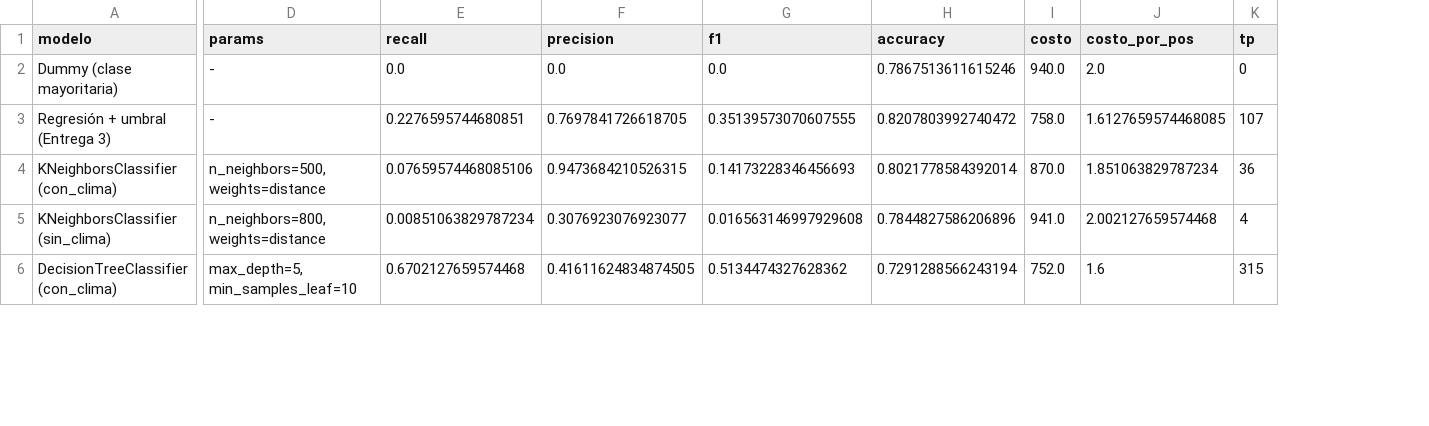
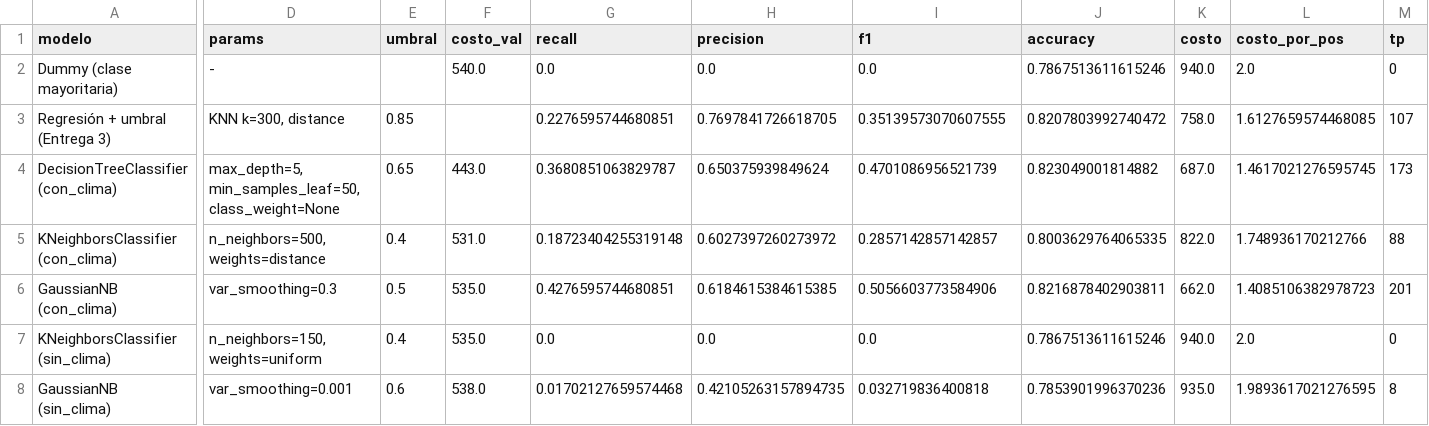
Before and after one commit to GalvanAlexis/tp-integrador-rendimiento-cultivos, a CSV file: datos/procesado/clasificacion_comparacion.csv, drawn as a sheet; only a part is shown, gaps mark what is left out; removed rows and columns are numbered as before the commit, all else as after; rows hold the shown columns only; the diff covers the shown part only; the diff names each change by its address in the sheet, - before the commit and + after, or states it on an @@ line.

```diff
--- a/datos/procesado/clasificacion_comparacion.csv
+++ b/datos/procesado/clasificacion_comparacion.csv
+column E (umbral), row 3: 0.85; row 5: 0.4; row 7: 0.4
+column F (costo_val), row 2: 540.0; row 5: 531.0; row 7: 535.0
-D3 (params): -
+D3 (params): KNN k=300, distance
+row 4: DecisionTreeClassifier (con_clima) | max_depth=5, min_samples_leaf=50, class_weight=None | 0.65 | 443.0 | 0.3680851063829787 | 0.650375939849624 | 0.4701086956521739 | 0.823049001814882 | 687.0 | 1.4617021276595745 | 173
-G5 (recall): 0.07659574468085106
+G5 (recall): 0.18723404255319148
-H5 (precision): 0.9473684210526315
+H5 (precision): 0.6027397260273972
-I5 (f1): 0.14173228346456693
+I5 (f1): 0.2857142857142857
-J5 (accuracy): 0.8021778584392014
+J5 (accuracy): 0.8003629764065335
-K5 (costo): 870.0
+K5 (costo): 822.0
-L5 (costo_por_pos): 1.851063829787234
+L5 (costo_por_pos): 1.748936170212766
-M5 (tp): 36
+M5 (tp): 88
+row 6: GaussianNB (con_clima) | var_smoothing=0.3 | 0.5 | 535.0 | 0.4276595744680851 | 0.6184615384615385 | 0.5056603773584906 | 0.8216878402903811 | 662.0 | 1.4085106382978723 | 201
-D7 (params): n_neighbors=800, weights=distance
+D7 (params): n_neighbors=150, weights=uniform
-G7 (recall): 0.00851063829787234
+G7 (recall): 0.0
-H7 (precision): 0.3076923076923077
+H7 (precision): 0.0
-I7 (f1): 0.016563146997929608
+I7 (f1): 0.0
-J7 (accuracy): 0.7844827586206896
+J7 (accuracy): 0.7867513611615246
-K7 (costo): 941.0
+K7 (costo): 940.0
-L7 (costo_por_pos): 2.002127659574468
+L7 (costo_por_pos): 2.0
-M7 (tp): 4
+M7 (tp): 0
-row 6: DecisionTreeClassifier (con_clima) | max_depth=5, min_samples_leaf=10 | 0.6702127659574468 | 0.41611624834874505 | 0.5134474327628362 | 0.7291288566243194 | 752.0 | 1.6 | 315
+row 8: GaussianNB (sin_clima) | var_smoothing=0.001 | 0.6 | 538.0 | 0.01702127659574468 | 0.42105263157894735 | 0.032719836400818 | 0.7853901996370236 | 935.0 | 1.9893617021276595 | 8
```
Also changed, not shown: 1 added row and 20 edited cells elsewhere in this file, datos/procesado/clasificacion_por_campania_test.csv, datos/procesado/clasificacion_por_cultivo_test.csv, 27 other files.
